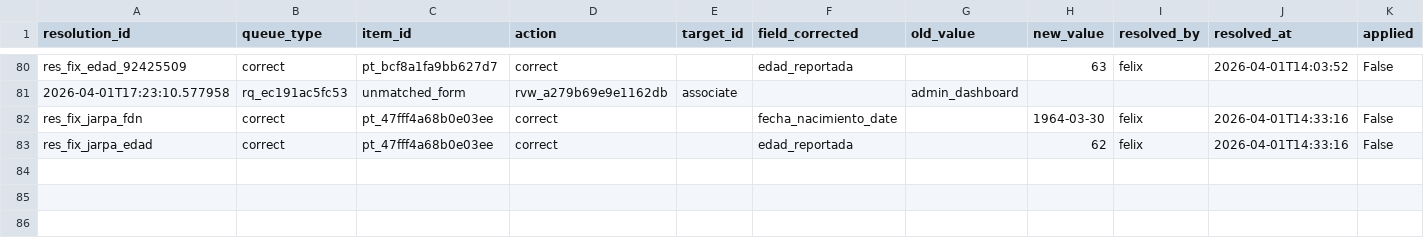
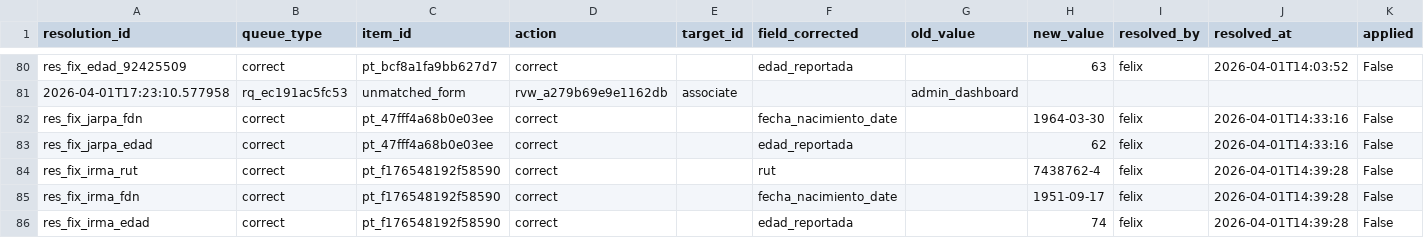
Before and after one commit to felix-antonio-sl/hdos, a CSV file: input/manual/manual_resolution.csv, drawn as a sheet; only a part is shown, gaps mark what is left out; the diff names each change by its address in the sheet, - before the commit and + after, or states it on an @@ line.

```diff
--- a/input/manual/manual_resolution.csv
+++ b/input/manual/manual_resolution.csv
+row 84: res_fix_irma_rut | correct | pt_f176548192f58590 | correct |  | rut |  | 7438762-4 | felix | 2026-04-01T14:39:28 | False
+row 85: res_fix_irma_fdn | correct | pt_f176548192f58590 | correct |  | fecha_nacimiento_date |  | 1951-09-17 | felix | 2026-04-01T14:39:28 | False
+row 86: res_fix_irma_edad | correct | pt_f176548192f58590 | correct |  | edad_reportada |  | 74 | felix | 2026-04-01T14:39:28 | False
```
Also changed, not shown: output/spreadsheet/canonical/coverage_gap.csv, output/spreadsheet/canonical/duplicate_candidate.csv, 5 other files.
